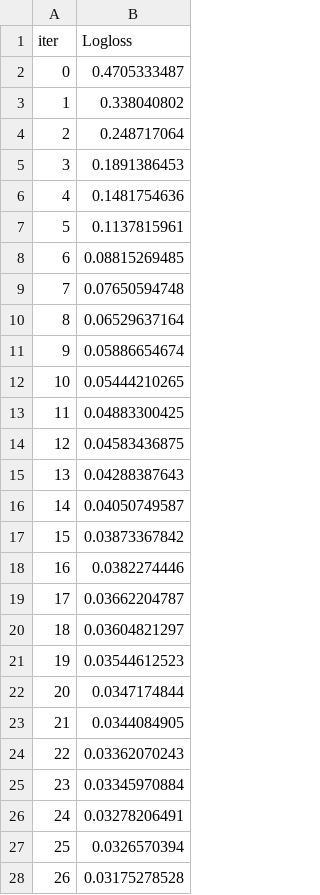
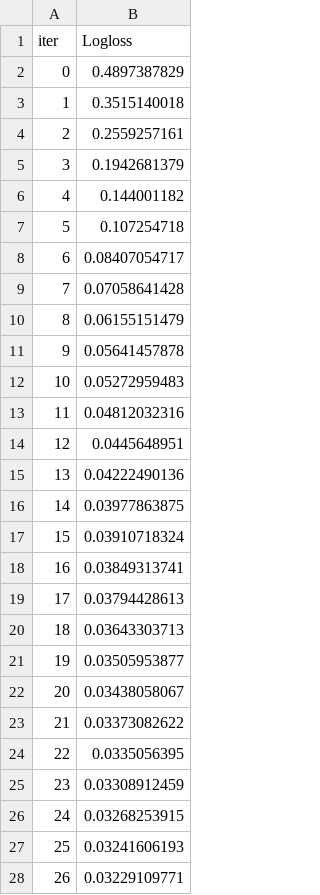
Before and after one commit to IlyaL2004/spying_on_Alice, a TSV file: catboost_info/learn_error.tsv, drawn as a sheet; only a part is shown; the diff covers the shown part only.

```diff
--- a/catboost_info/learn_error.tsv
+++ b/catboost_info/learn_error.tsv
@@ -1,28 +1,28 @@
 iter	Logloss
-0	0.4705333487
-1	0.338040802
-2	0.248717064
-3	0.1891386453
-4	0.1481754636
-5	0.1137815961
-6	0.08815269485
-7	0.07650594748
-8	0.06529637164
-9	0.05886654674
-10	0.05444210265
-11	0.04883300425
-12	0.04583436875
-13	0.04288387643
-14	0.04050749587
-15	0.03873367842
-16	0.0382274446
-17	0.03662204787
-18	0.03604821297
-19	0.03544612523
-20	0.0347174844
-21	0.0344084905
-22	0.03362070243
-23	0.03345970884
-24	0.03278206491
-25	0.0326570394
-26	0.03175278528
+0	0.4897387829
+1	0.3515140018
+2	0.2559257161
+3	0.1942681379
+4	0.144001182
+5	0.107254718
+6	0.08407054717
+7	0.07058641428
+8	0.06155151479
+9	0.05641457878
+10	0.05272959483
+11	0.04812032316
+12	0.0445648951
+13	0.04222490136
+14	0.03977863875
+15	0.03910718324
+16	0.03849313741
+17	0.03794428613
+18	0.03643303713
+19	0.03505953877
+20	0.03438058067
+21	0.03373082622
+22	0.0335056395
+23	0.03308912459
+24	0.03268253915
+25	0.03241606193
+26	0.03229109771
```
Also changed, not shown: 73 edited cells elsewhere in this file, catboost_info/time_left.tsv, 6 other files.
